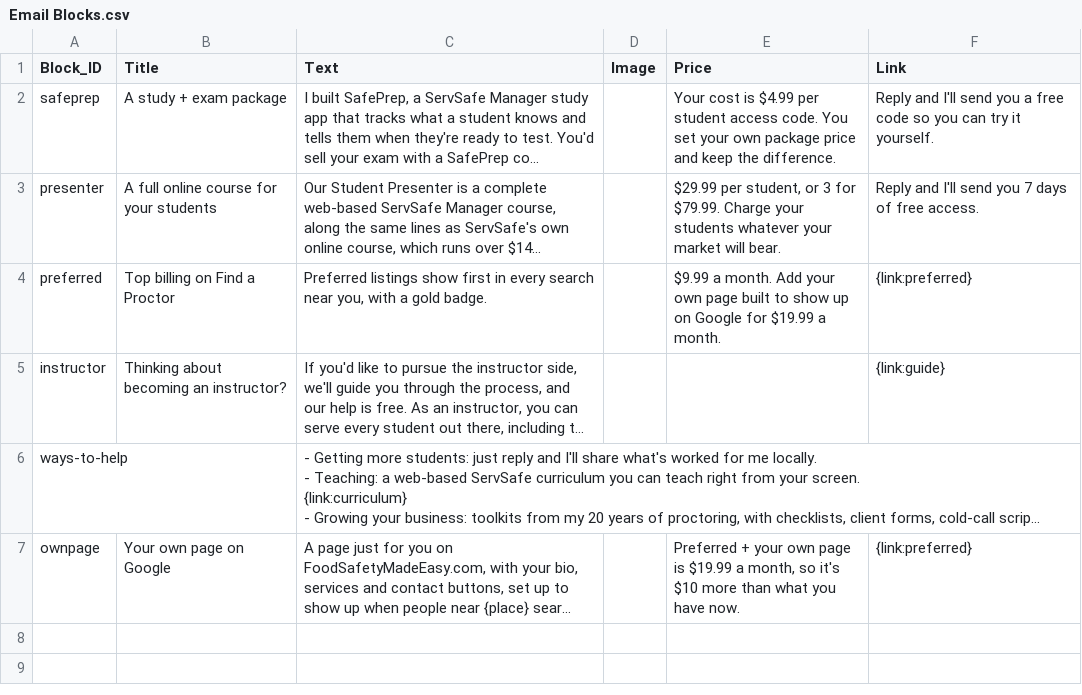
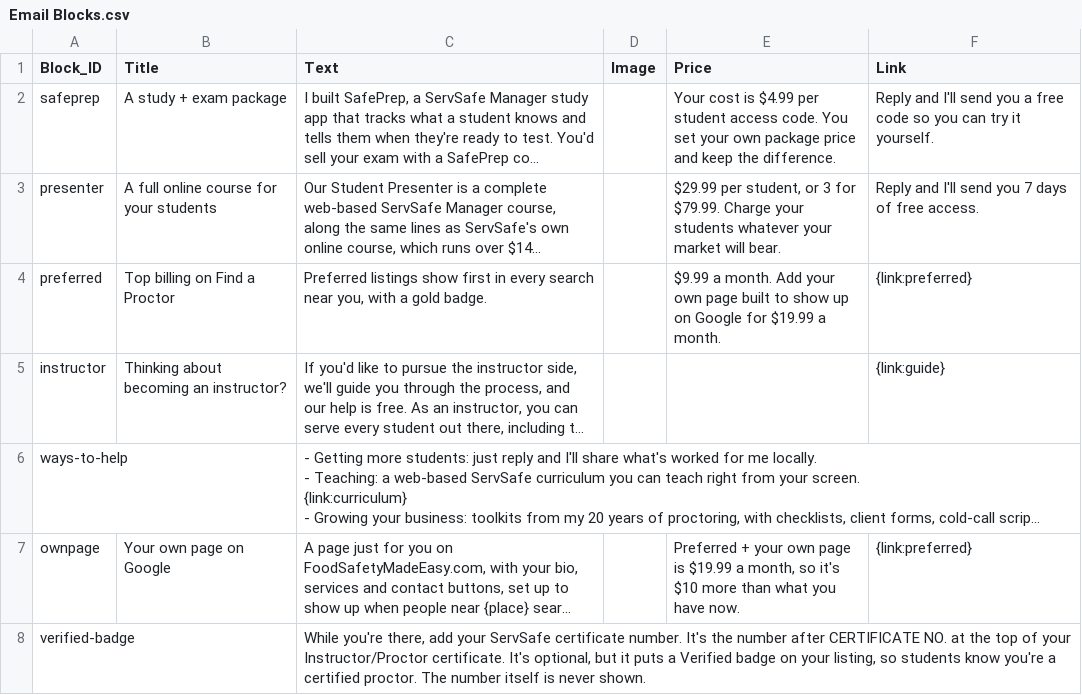
Before and after one commit to novernmanagement-coder/SafePrep_Content, a CSV file: Email Blocks.csv, drawn as a sheet; long unchanged cells end in …; the diff names each change by its address in the sheet, - before the commit and + after, or states it on an @@ line.

Commit message:
Add verified badge information to Email Blocks.csv

```diff
--- a/Email Blocks.csv
+++ b/Email Blocks.csv
+row 8: verified-badge |  | While you're there, add your ServSafe certificate number. It's the number after CERTIFICATE NO. at the top of your Instructor/Proctor certificate. It's optional, but it puts a Verified badge on your listing, so students know you're a certified proctor. The number itself is never shown.
```
